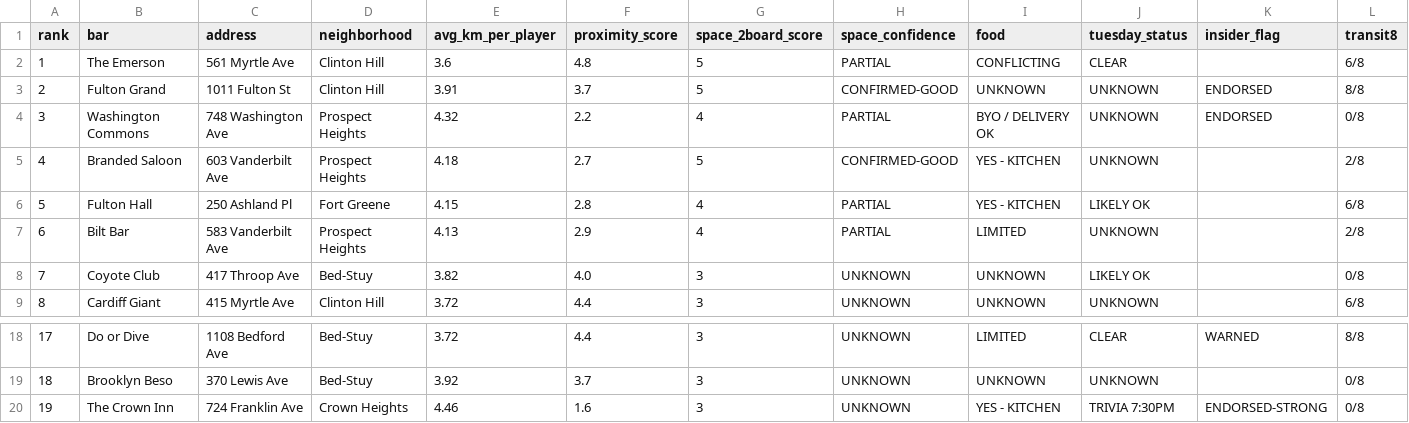
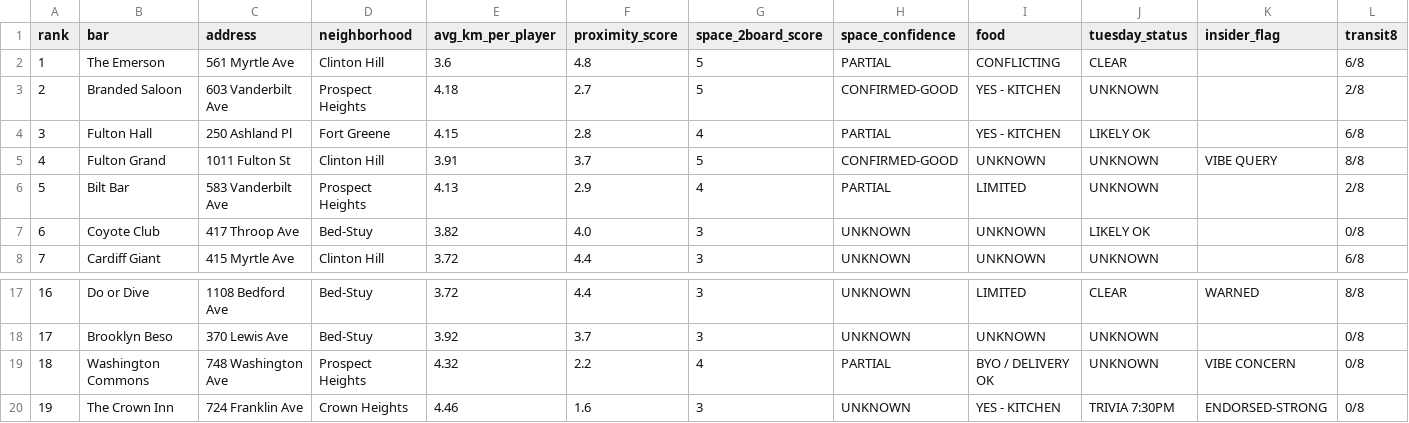
Before and after one commit to cjpospisil20/bedstuy-bullseye, a CSV file: MASTER-BAR-LIST.csv, drawn as a sheet; only a part is shown, gaps mark what is left out; removed rows and columns are numbered as before the commit, all else as after; rows hold the shown columns only; the diff names each change by its address in the sheet, - before the commit and + after, or states it on an @@ line.

```diff
--- a/MASTER-BAR-LIST.csv
+++ b/MASTER-BAR-LIST.csv
-row 3: 2 | Fulton Grand | 1011 Fulton St | Clinton Hill | 3.91 | 3.7 | 5 | CONFIRMED-GOOD | UNKNOWN | UNKNOWN | ENDORSED | 8/8
-row 4: 3 | Washington Commons | 748 Washington Ave | Prospect Heights | 4.32 | 2.2 | 4 | PARTIAL | BYO / DELIVERY OK | UNKNOWN | ENDORSED | 0/8
@@ column A (rank) renumbered between rows 3 and 18 @@
+row 5: 4 | Fulton Grand | 1011 Fulton St | Clinton Hill | 3.91 | 3.7 | 5 | CONFIRMED-GOOD | UNKNOWN | UNKNOWN | VIBE QUERY | 8/8
+row 19: 18 | Washington Commons | 748 Washington Ave | Prospect Heights | 4.32 | 2.2 | 4 | PARTIAL | BYO / DELIVERY OK | UNKNOWN | VIBE CONCERN | 0/8
```
Also changed, not shown: 2 other files.
